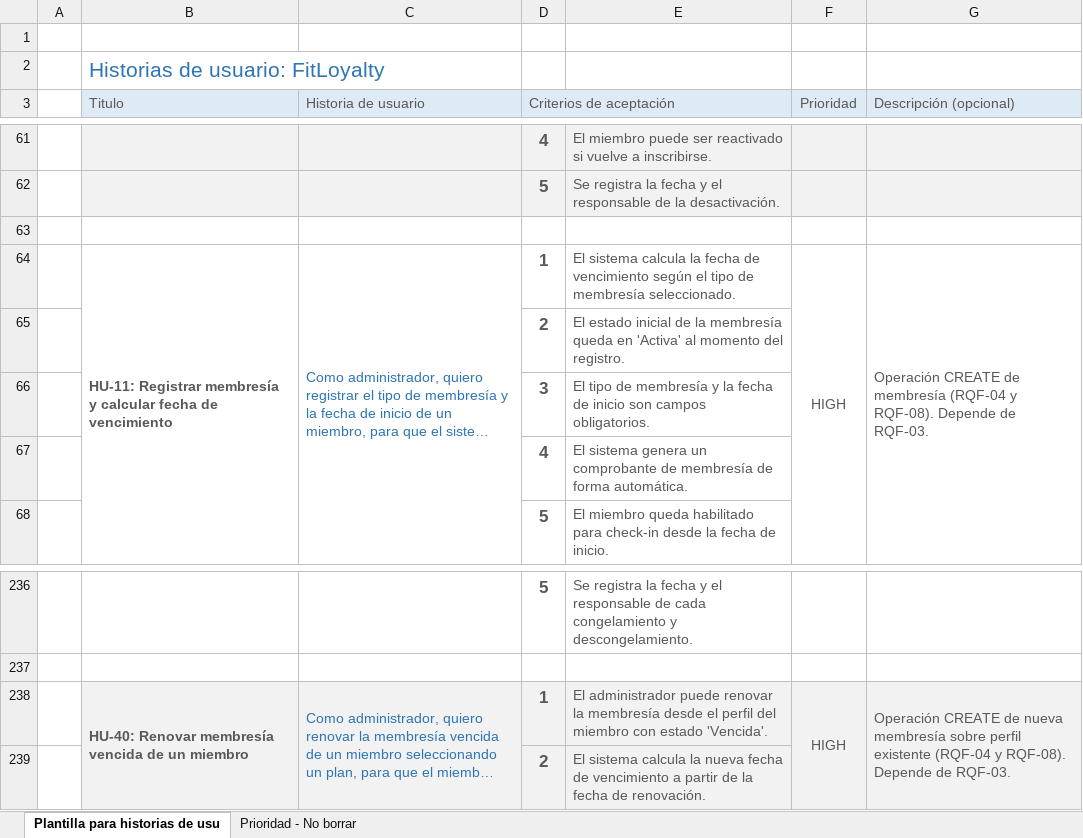
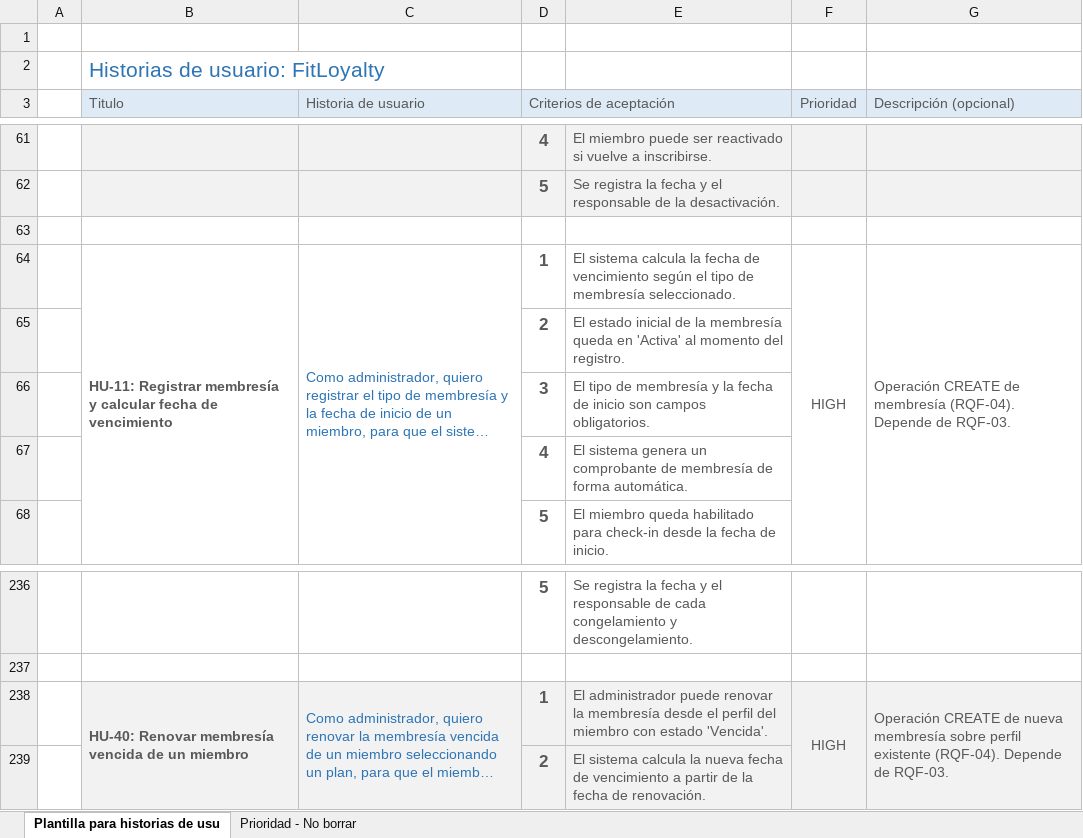
Before and after one commit to Luis140721/Proyecto_Fitloyalty, an Excel workbook: Documentación/Plantilla historias de usuario.xlsx, sheet Plantilla para historias de usu, drawn as a sheet; only a part is shown, gaps mark what is left out; long unchanged cells end in …; values as stored, in another font and other column widths than the file's, no borders; conditional formats not drawn; the diff covers the shown part only; the diff names each change by its address in the sheet, - before the commit and + after, or states it on an @@ line.

Commit message:
docs(historias): agrega HU-54..58 para RQF-13..16 y corrige referencias
- HU-54 contrato por WhatsApp (RQF-13), HU-55 aviso de vencimiento
  (RQF-14), HU-56 registro con prueba de 14 dias (RQF-15), HU-57 y
  HU-58 app movil del miembro (RQF-16); 5 criterios cada una.
- HU-11 y HU-40 citaban RQF-08 (alertas de abandono) por error.
- La lista desplegable de prioridad se vuelve a crear como validacion
  estandar (openpyxl no conserva la x14) y ahora cubre las 58 HU.

```diff
--- a/Documentación/Plantilla historias de usuario.xlsx (sheet Plantilla para historias de usu)
+++ b/Documentación/Plantilla historias de usuario.xlsx (sheet Plantilla para historias de usu)
-G64 (Descripción (opcional)): …de membresía (RQF-04 y RQF-08). Depende de…
+G64 (Descripción (opcional)): …de membresía (RQF-04). Depende de…
-G238 (Descripción (opcional)): …perfil existente (RQF-04 y RQF-08). Depende de…
+G238 (Descripción (opcional)): …perfil existente (RQF-04). Depende de…
```
Also changed, not shown: 30 added rows elsewhere in this sheet.
